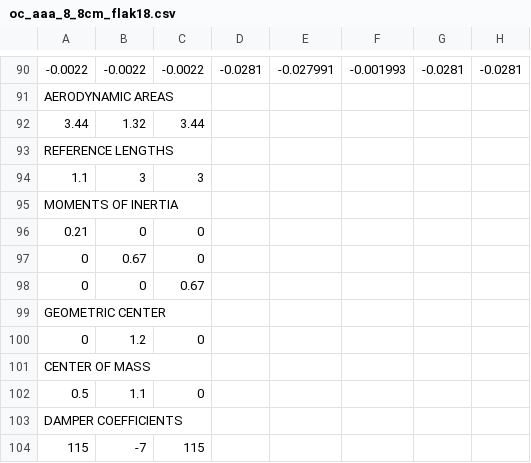
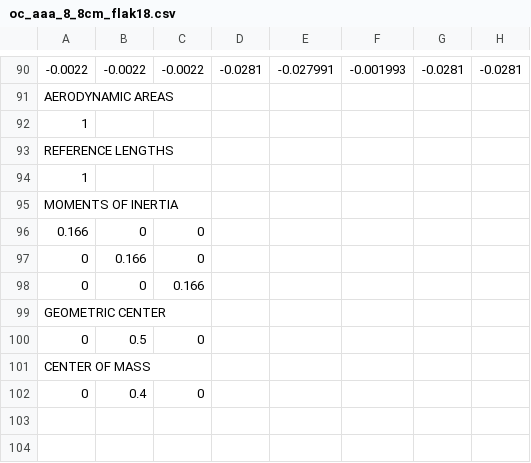
Before and after one commit to pschiel/opsdcs, a CSV file: opsdcs-cargo/Data/oc_aaa_8_8cm_flak18.csv, drawn as a sheet; only a part is shown, gaps mark what is left out; removed rows and columns are numbered as before the commit, all else as after; rows hold the shown columns only; the diff names each change by its address in the sheet, - before the commit and + after, or states it on an @@ line.

```diff
--- a/opsdcs-cargo/Data/oc_aaa_8_8cm_flak18.csv
+++ b/opsdcs-cargo/Data/oc_aaa_8_8cm_flak18.csv
-row 92: 3.44 | 1.32 | 3.44
+row 92: 1
-row 94: 1.1 | 3 | 3
+row 94: 1
-A96: 0.21
+A96: 0.166
-B97: 0.67
+B97: 0.166
-C98: 0.67
+C98: 0.166
-B100: 1.2
+B100: 0.5
-row 102: 0.5 | 1.1 | 0
-row 103: DAMPER COEFFICIENTS
-row 104: 115 | -7 | 115
+row 102: 0 | 0.4 | 0
```
Also changed, not shown: 22 other files.
